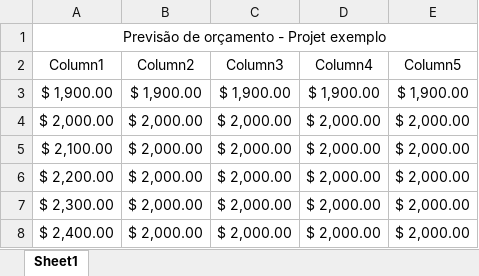
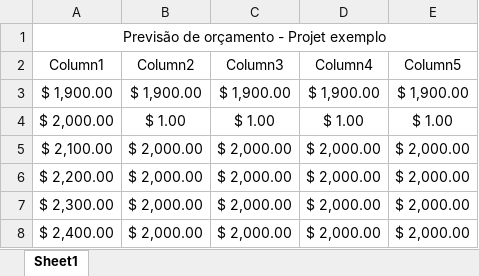
Before and after one commit to IgorKoppen/3SIPG-ExemploGit-2024, an Excel workbook: PastaDocAdministrativos/Orçamento.xlsx, sheet Sheet1, drawn as a sheet; values as stored, in another font and other column widths than the file's, no borders; table styles not drawn; the diff names each change by its address in the sheet, - before the commit and + after, or states it on an @@ line.

Commit message:
Inclusão de custos de transporte no orçameto

```diff
--- a/PastaDocAdministrativos/Orçamento.xlsx (sheet Sheet1)
+++ b/PastaDocAdministrativos/Orçamento.xlsx (sheet Sheet1)
-B4 (Column2): $ 2,000.00
+B4 (Column2): $ 1.00
-C4 (Column3): $ 2,000.00
+C4 (Column3): $ 1.00
-D4 (Column4): $ 2,000.00
+D4 (Column4): $ 1.00
-E4 (Column5): $ 2,000.00
+E4 (Column5): $ 1.00
```
